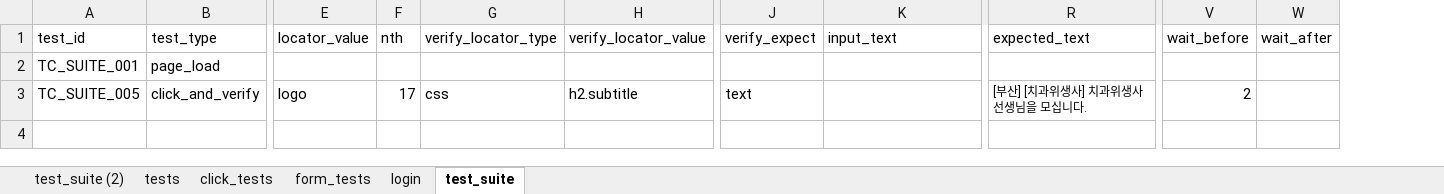
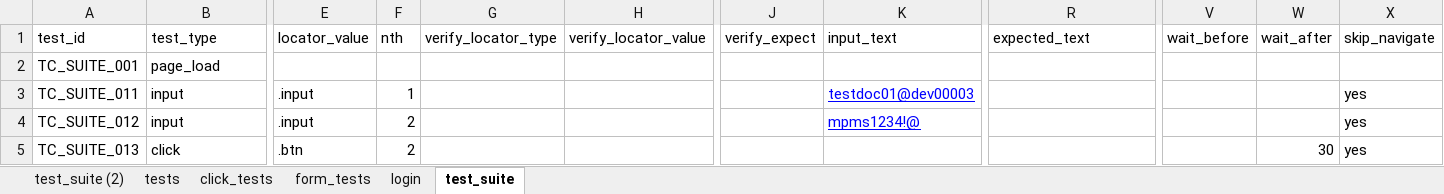
Before and after one commit to kikkd/clse, an Excel workbook: e2e_automation/data/test_data.xlsx, sheet test_suite, drawn as a sheet; only a part is shown, gaps mark what is left out; values as stored, in another font and other column widths than the file's, no borders; removed rows and columns are numbered as before the commit, all else as after; rows hold the shown columns only; the diff names each change by its address in the sheet, - before the commit and + after, or states it on an @@ line.

```diff
--- a/e2e_automation/data/test_data.xlsx (sheet test_suite)
+++ b/e2e_automation/data/test_data.xlsx (sheet test_suite)
+column X (skip_navigate), empty
-row 3: TC_SUITE_005 | click_and_verify | logo | 17 | css | h2.subtitle | text |  | [부산] [치과위생사] 치과위생사선생님을 모십니다. | 2
+row 3: TC_SUITE_011 | input | .input | 1 |  |  |  | testdoc01@dev00003 |  |  |  | yes
+row 4: TC_SUITE_012 | input | .input | 2 |  |  |  | mpms1234!@ |  |  |  | yes
+row 5: TC_SUITE_013 | click | .btn | 2 |  |  |  |  |  |  | 30 | yes
```
Also changed, not shown: sheet test_suite (2), 40 other files.
